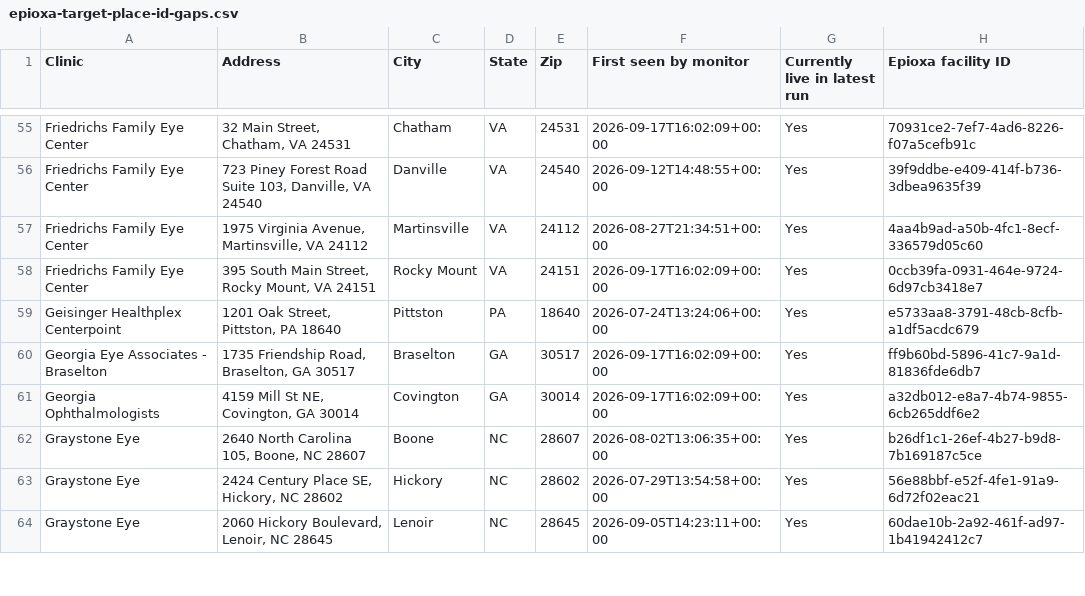
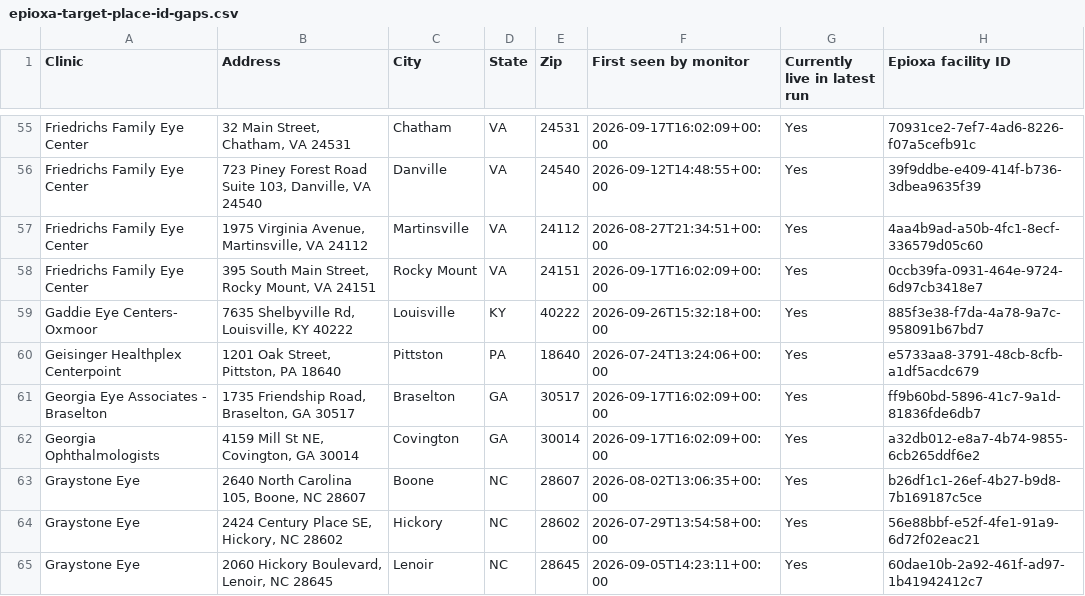
Before and after one commit to mpomroy9/epioxa-clinic-dashboard, a CSV file: outputs/epioxa-target-place-id-gaps.csv, drawn as a sheet; only a part is shown, gaps mark what is left out.

```diff
--- a/outputs/epioxa-target-place-id-gaps.csv
+++ b/outputs/epioxa-target-place-id-gaps.csv
@@ -64,2 +64,3 @@ Friedrichs Family Eye Center,"1975 Virginia Avenue, Martinsville, VA 24112",Mart
 Friedrichs Family Eye Center,"395 South Main Street, Rocky Mount, VA 24151",Rocky Mount,VA,24151,2026-09-17T16:02:09+00:00,Yes,0ccb39fa-0931-464e-9724-6d97cb3418e7
+Gaddie Eye Centers- Oxmoor,"7635 Shelbyville Rd, Louisville, KY 40222",Louisville,KY,40222,2026-09-26T15:32:18+00:00,Yes,885f3e38-f7da-4a78-9a7c-958091b67bd7
 Geisinger Healthplex Centerpoint,"1201 Oak Street, Pittston, PA 18640",Pittston,PA,18640,2026-07-24T13:24:06+00:00,Yes,e5733aa8-3791-48cb-8cfb-a1df5acdc679
```
Also changed, not shown: outputs/epioxa-monitor-new-since-baseline.csv, outputs/epioxa-monitor-tracked-clinics.csv, 6 other files.
